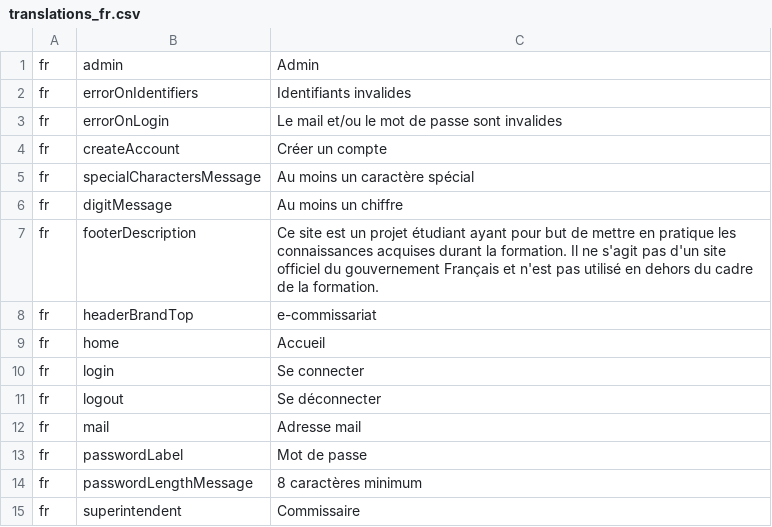
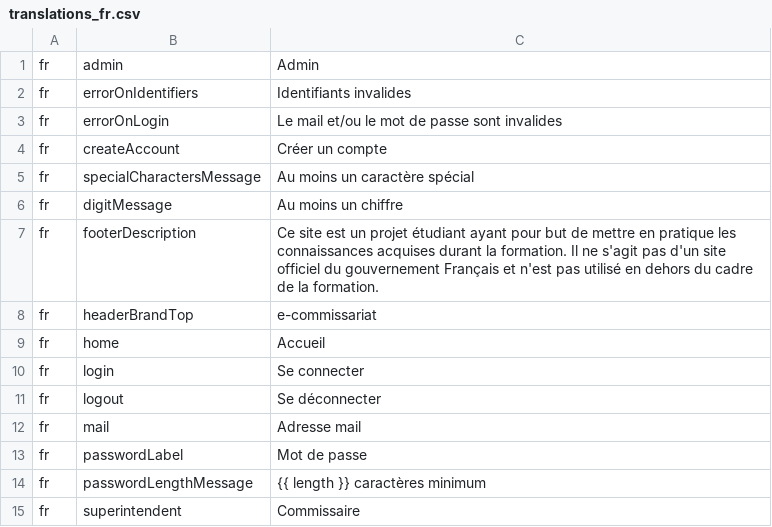
Before and after one commit to ESGI-WEB/api-platform-challenge, a CSV file: api/src/Translations/translations_fr.csv, drawn as a sheet.

Commit message:
edit use of translation in front

```diff
--- a/api/src/Translations/translations_fr.csv
+++ b/api/src/Translations/translations_fr.csv
@@ -13,3 +13,3 @@ fr,mail,"Adresse mail"
 fr,passwordLabel,"Mot de passe"
-fr,passwordLengthMessage,"8 caractères minimum"
+fr,passwordLengthMessage,"{{ length }} caractères minimum"
 fr,superintendent,Commissaire
```
Also changed, not shown: 2 other files.
